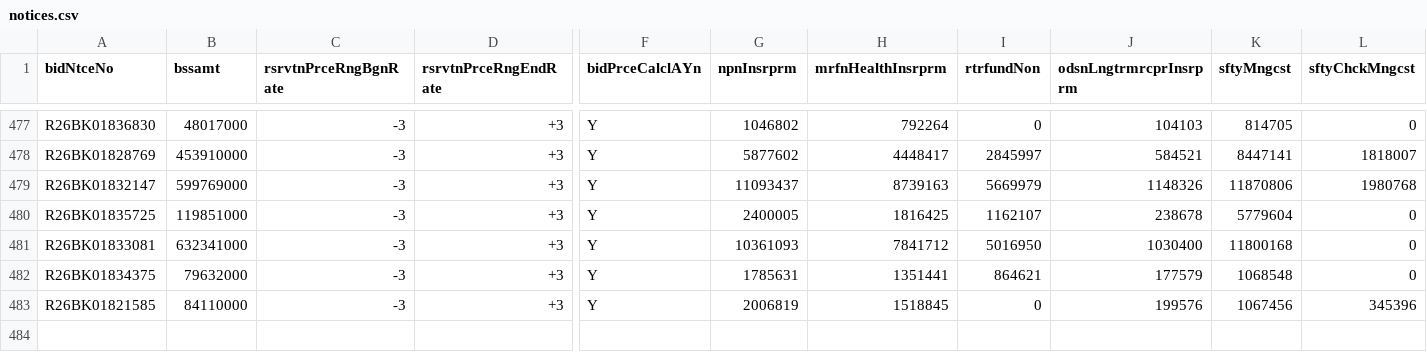
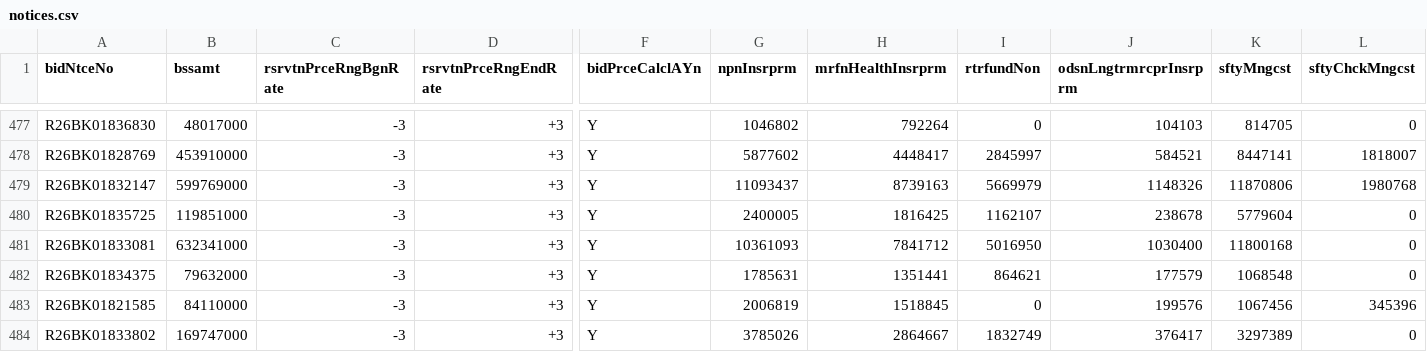
Before and after one commit to whereisjg/g2b-bid-data, a CSV file: data/2026-11/notices.csv, drawn as a sheet; only a part is shown, gaps mark what is left out; rows hold the shown columns only; the diff names each change by its address in the sheet, - before the commit and + after, or states it on an @@ line.

```diff
--- a/data/2026-11/notices.csv
+++ b/data/2026-11/notices.csv
+row 484: R26BK01833802 | 169747000 | -3 | +3 | Y | 3785026 | 2864667 | 1832749 | 376417 | 3297389 | 0
```
Also changed, not shown: data/2026-11/bids.csv, logs/net_health.csv, 7 other files.
